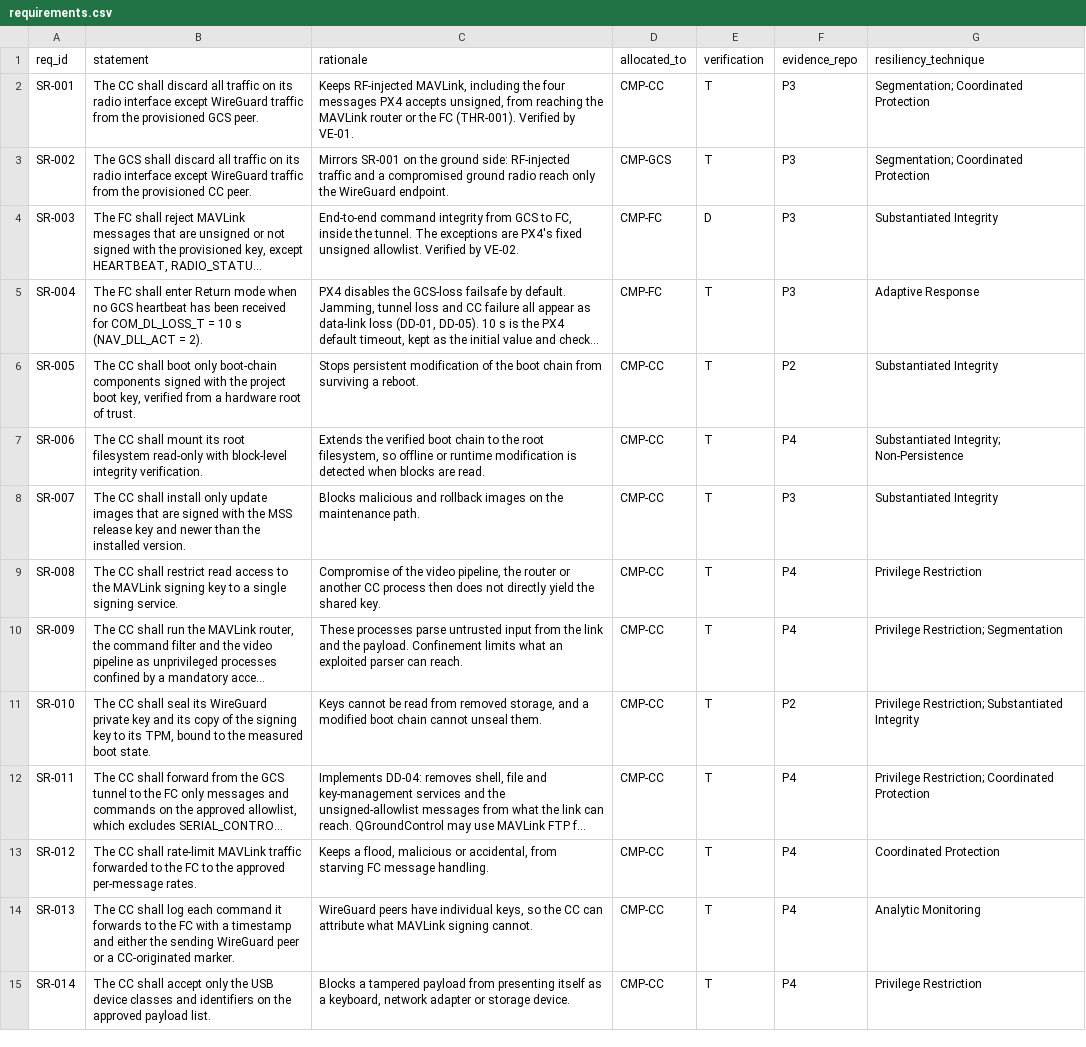
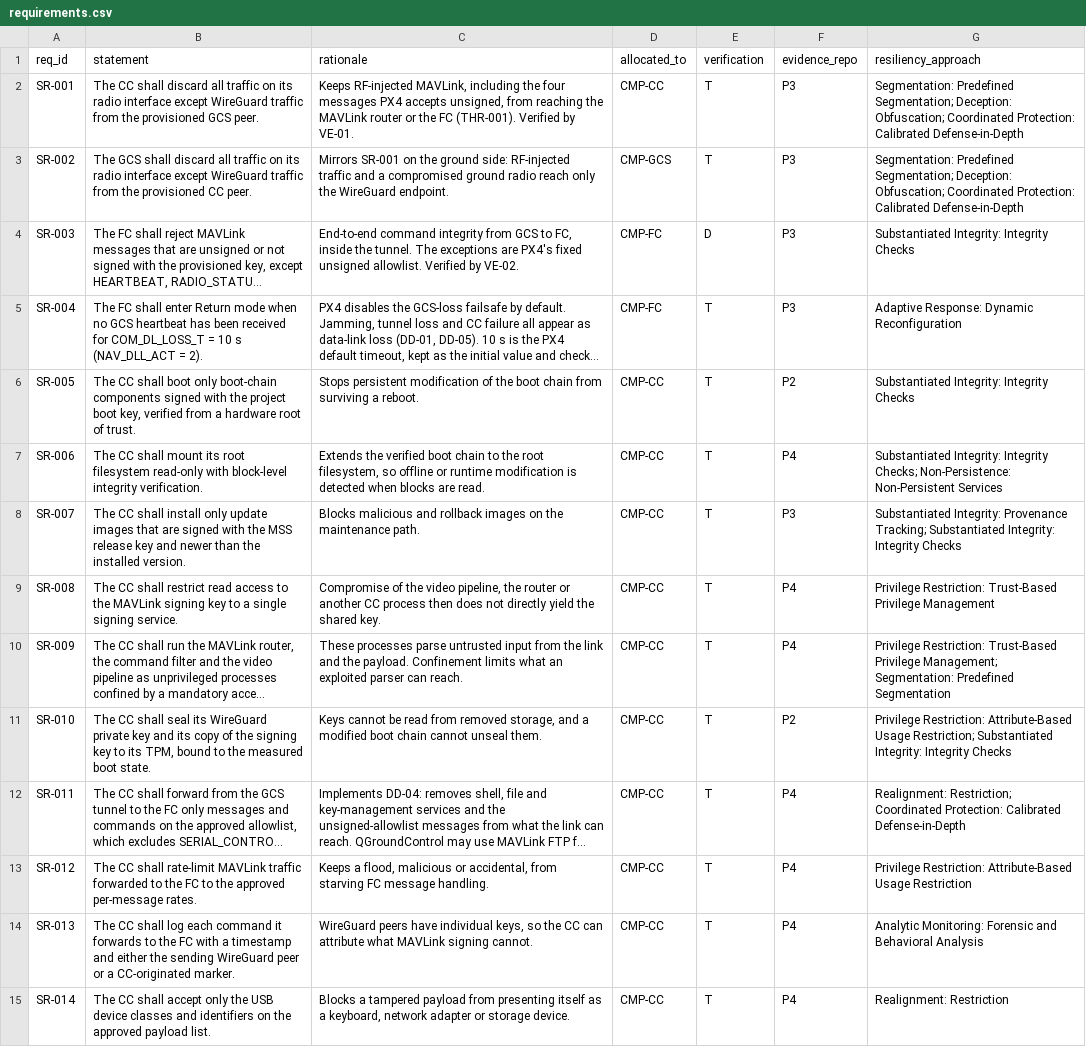
Before and after one commit to samyoon727ca/uas-sec-p1-architecture, a CSV file: data/requirements.csv, drawn as a sheet; only a part is shown; long unchanged cells end in …; the diff covers the shown part only; the diff names each change by its address in the sheet, - before the commit and + after, or states it on an @@ line.

```diff
--- a/data/requirements.csv
+++ b/data/requirements.csv
-G1: resiliency_technique
+G1: resiliency_approach
-G2:G3 (resiliency_approach): Segmentation; Coordinated Protection
+G2:G3 (resiliency_approach): Segmentation: Predefined Segmentation; Deception: Obfuscation; Coordinated Protection: Calibrated Defense-in-Depth
-G4 (resiliency_approach): Substantiated Integrity
+G4 (resiliency_approach): Substantiated Integrity: Integrity Checks
-G5 (resiliency_approach): Adaptive Response
+G5 (resiliency_approach): Adaptive Response: Dynamic Reconfiguration
-G6 (resiliency_approach): Substantiated Integrity
+G6 (resiliency_approach): Substantiated Integrity: Integrity Checks
-G7 (resiliency_approach): Substantiated Integrity; Non-Persistence
+G7 (resiliency_approach): Substantiated Integrity: Integrity Checks; Non-Persistence: Non-Persistent Services
-G8 (resiliency_approach): Substantiated Integrity
+G8 (resiliency_approach): Substantiated Integrity: Provenance Tracking; Substantiated Integrity: Integrity Checks
-G9 (resiliency_approach): Privilege Restriction
+G9 (resiliency_approach): Privilege Restriction: Trust-Based Privilege Management
-G10 (resiliency_approach): Privilege Restriction; Segmentation
+G10 (resiliency_approach): Privilege Restriction: Trust-Based Privilege Management; Segmentation: Predefined Segmentation
-G11 (resiliency_approach): Privilege Restriction; Substantiated Integrity
+G11 (resiliency_approach): Privilege Restriction: Attribute-Based Usage Restriction; Substantiated Integrity: Integrity Checks
-G12 (resiliency_approach): Privilege Restriction; Coordinated Protection
+G12 (resiliency_approach): Realignment: Restriction; Coordinated Protection: Calibrated Defense-in-Depth
-G13 (resiliency_approach): Coordinated Protection
+G13 (resiliency_approach): Privilege Restriction: Attribute-Based Usage Restriction
-G14 (resiliency_approach): Analytic Monitoring
+G14 (resiliency_approach): Analytic Monitoring: Forensic and Behavioral Analysis
-G15 (resiliency_approach): Privilege Restriction
+G15 (resiliency_approach): Realignment: Restriction
```
Also changed, not shown: 30 edited cells elsewhere in this file, 6 other files.
